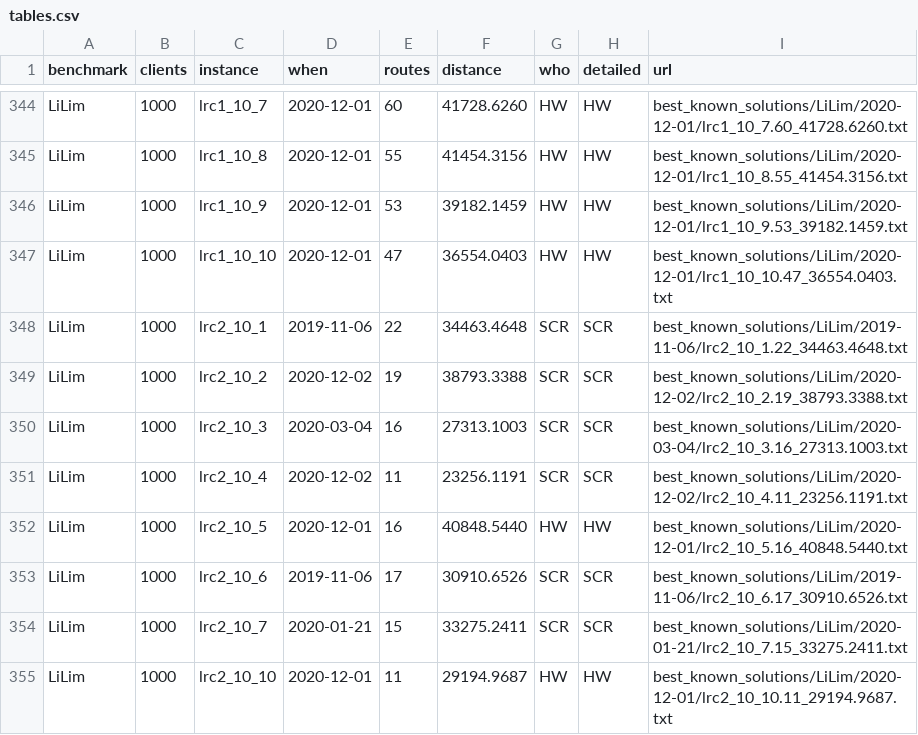
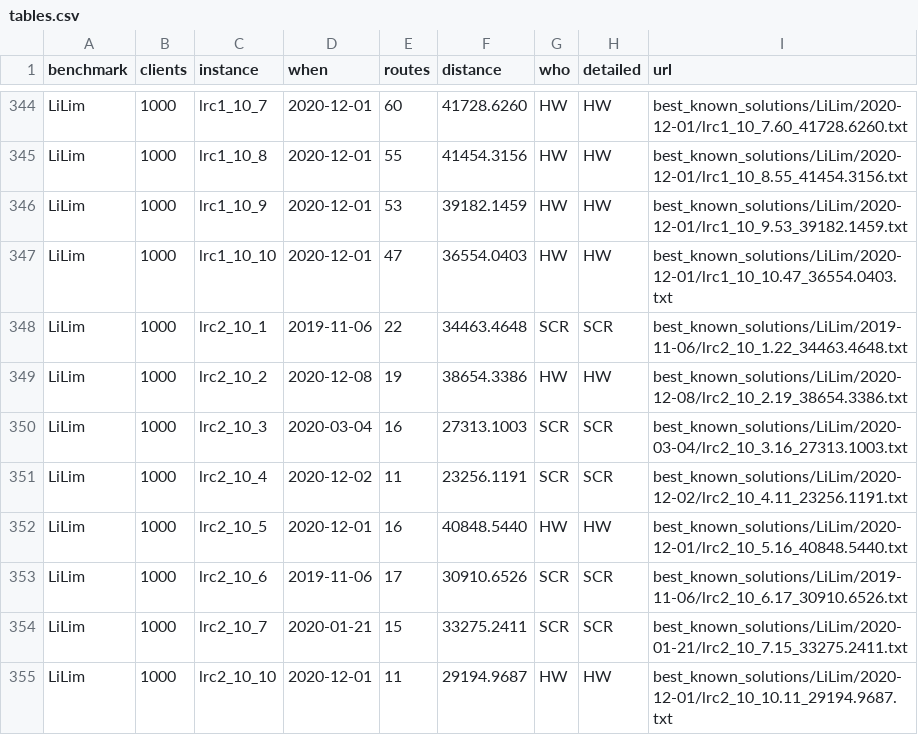
Before and after one commit to rogalski-wmii-uni-lodz-pl/vrp-benchmarks, a CSV file: tables.csv, drawn as a sheet; only a part is shown, gaps mark what is left out; the diff covers the shown part only.

```diff
--- a/tables.csv
+++ b/tables.csv
@@ -348,3 +348,3 @@ LiLim,1000,lrc1_10_10,2020-12-01,47,36554.0403,HW,HW,best_known_solutions/LiLim/
 LiLim,1000,lrc2_10_1,2019-11-06,22,34463.4648,SCR,SCR,best_known_solutions/LiLim/2019-11-06/lrc2_10_1.22_34463.4648.txt
-LiLim,1000,lrc2_10_2,2020-12-02,19,38793.3388,SCR,SCR,best_known_solutions/LiLim/2020-12-02/lrc2_10_2.19_38793.3388.txt
+LiLim,1000,lrc2_10_2,2020-12-08,19,38654.3386,HW,HW,best_known_solutions/LiLim/2020-12-08/lrc2_10_2.19_38654.3386.txt
 LiLim,1000,lrc2_10_3,2020-03-04,16,27313.1003,SCR,SCR,best_known_solutions/LiLim/2020-03-04/lrc2_10_3.16_27313.1003.txt
```
Also changed, not shown: 30 edited cells elsewhere in this file, improvements.csv, 10 other files.
